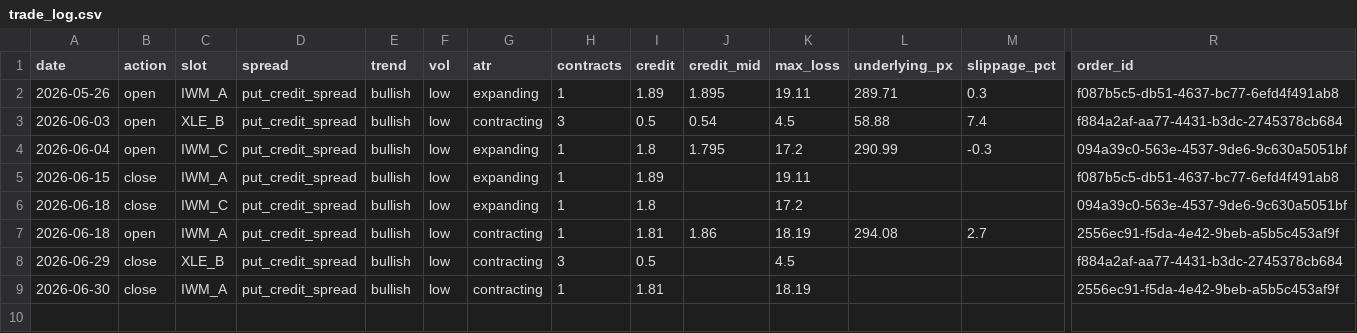
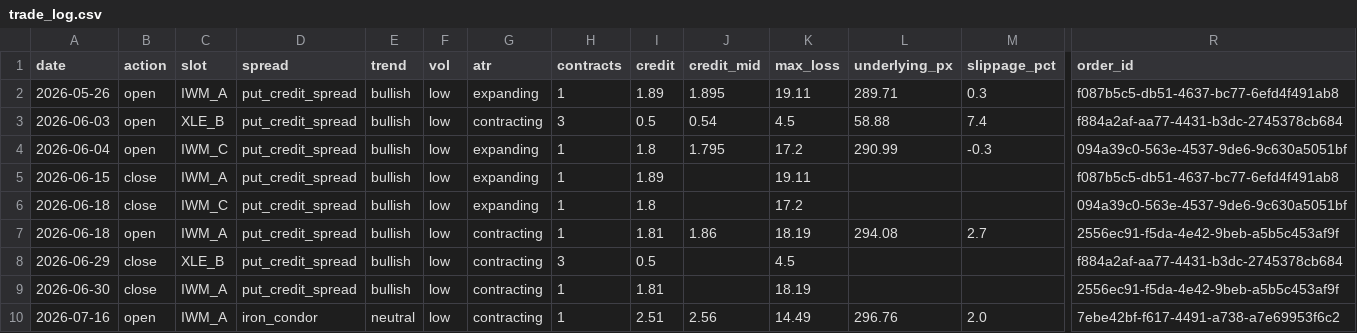
Before and after one commit to babrinks22/vrp-trader, a CSV file: trade_log.csv, drawn as a sheet; only a part is shown, gaps mark what is left out; rows hold the shown columns only; the diff names each change by its address in the sheet, - before the commit and + after, or states it on an @@ line.

```diff
--- a/trade_log.csv
+++ b/trade_log.csv
+row 10: 2026-07-16 | open | IWM_A | iron_condor | neutral | low | contracting | 1 | 2.51 | 2.56 | 14.49 | 296.76 | 2.0 | 7ebe42bf-f617-4491-a738-a7e69953f6c2
```
Also changed, not shown: spread_log.csv, 5 other files.
